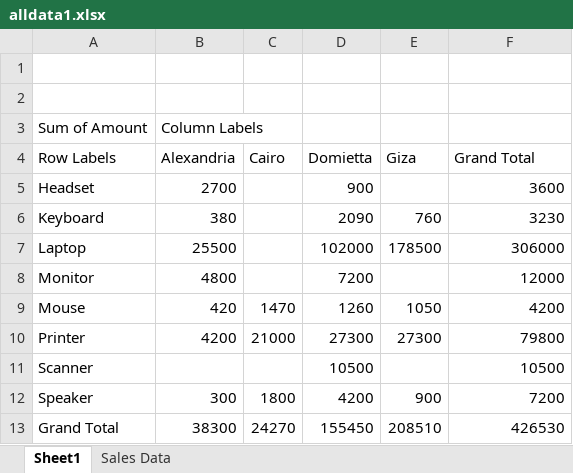
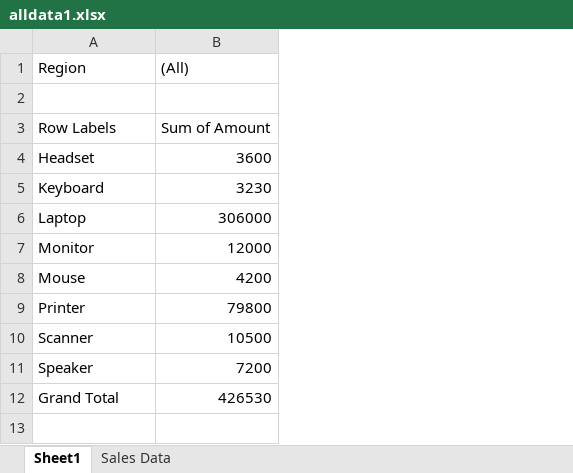
Before and after one commit to abdelkarimmassoui/powerbi, an Excel workbook: alldata1.xlsx, sheet Sheet1, drawn as a sheet; values as stored, in another font and other column widths than the file's, no borders; removed rows and columns are numbered as before the commit, all else as after; the diff names each change by its address in the sheet, - before the commit and + after, or states it on an @@ line.

Commit message:
filltre all

```diff
--- a/alldata1.xlsx (sheet Sheet1)
+++ b/alldata1.xlsx (sheet Sheet1)
-column B, rows 4-13: Alexandria | 2700 | 380 | 25500 | 4800 | 420 | 4200 |  | 300 | 38300
-column C, rows 4-13: Cairo |  |  |  |  | 1470 | 21000 |  | 1800 | 24270
-column D, rows 4-13: Domietta | 900 | 2090 | 102000 | 7200 | 1260 | 27300 | 10500 | 4200 | 155450
-column E, rows 4-13: Giza |  | 760 | 178500 |  | 1050 | 27300 |  | 900 | 208510
+row 1: Region | (All)
-row 2: (empty)
-row 3: Sum of Amount | Column Labels
-B3: Grand Total
+B3: Sum of Amount
```
